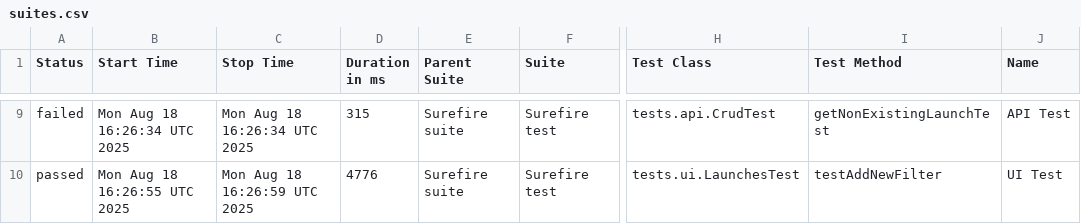
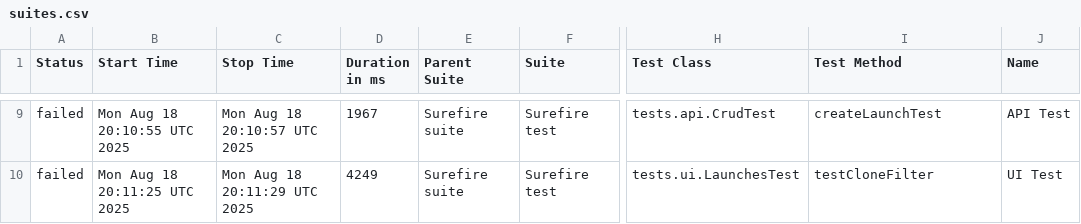
Before and after one commit to Solosnyuk/report-portal-Selenide-Test, a CSV file: data/suites.csv, drawn as a sheet; only a part is shown, gaps mark what is left out; the diff covers the shown part only; the diff names each change by its address in the sheet, - before the commit and + after, or states it on an @@ line.

```diff
--- a/data/suites.csv
+++ b/data/suites.csv
-B9 (Start Time): Mon Aug 18 16:26:34 UTC 2025
+B9 (Start Time): Mon Aug 18 20:10:55 UTC 2025
-C9 (Stop Time): Mon Aug 18 16:26:34 UTC 2025
+C9 (Stop Time): Mon Aug 18 20:10:57 UTC 2025
-D9 (Duration in ms): 315
+D9 (Duration in ms): 1967
-I9 (Test Method): getNonExistingLaunchTest
+I9 (Test Method): createLaunchTest
-A10 (Status): passed
+A10 (Status): failed
-B10 (Start Time): Mon Aug 18 16:26:55 UTC 2025
+B10 (Start Time): Mon Aug 18 20:11:25 UTC 2025
-C10 (Stop Time): Mon Aug 18 16:26:59 UTC 2025
+C10 (Stop Time): Mon Aug 18 20:11:29 UTC 2025
-D10 (Duration in ms): 4776
+D10 (Duration in ms): 4249
-I10 (Test Method): testAddNewFilter
+I10 (Test Method): testCloneFilter
```
Also changed, not shown: 1 added row, 1 removed row and 30 edited cells elsewhere in this file, data/behaviors.csv, 26 other files.
